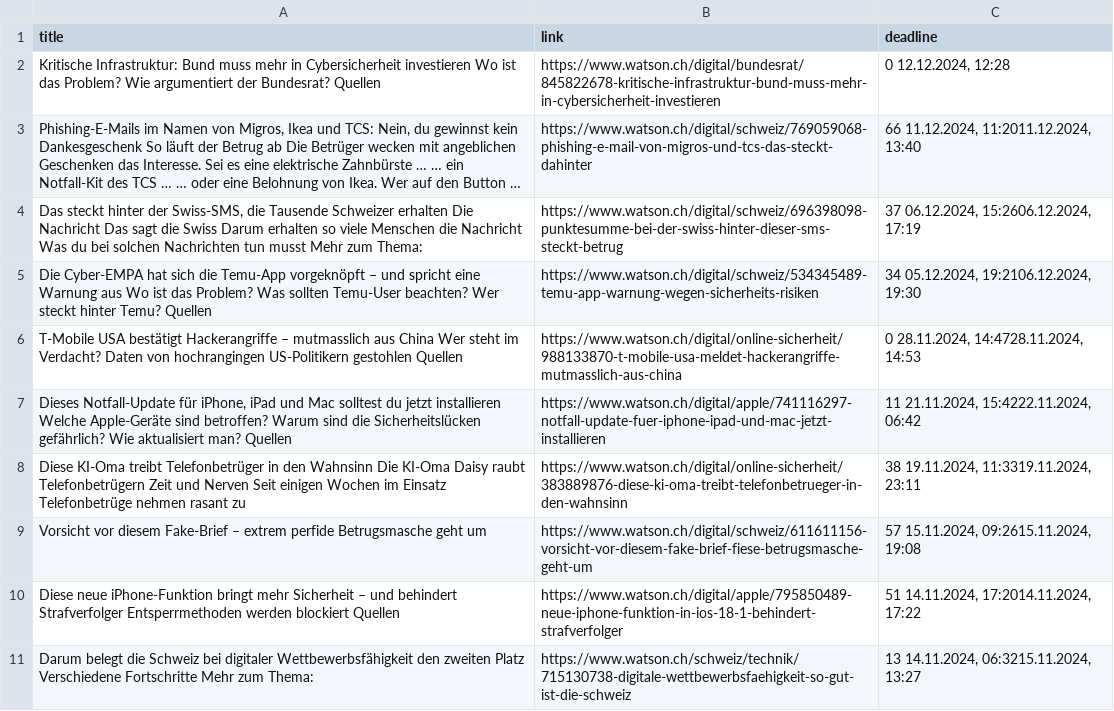
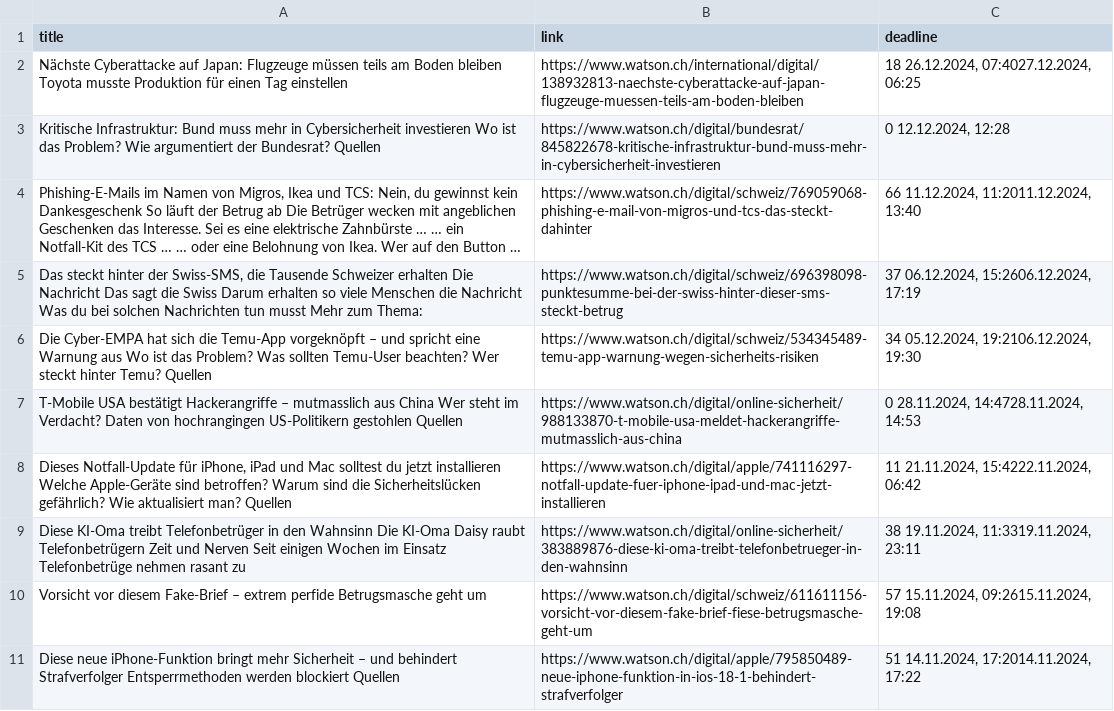
Before and after one commit to TKZ10/GHE_grantparser, a CSV file: results/Watson.csv, drawn as a sheet; long unchanged cells end in …; removed rows and columns are numbered as before the commit, all else as after; the diff names each change by its address in the sheet, - before the commit and + after, or states it on an @@ line.

```diff
--- a/results/Watson.csv
+++ b/results/Watson.csv
+row 2: Nächste Cyberattacke auf Japan: Flugzeuge müssen teils am Boden bleiben Toyota musste Produktion für einen Tag einstellen | https://www.watson.ch/international/digital/138932813-naechste-cyberattacke-auf-japan-flugzeuge-muessen-teils-am-boden-bleiben | 18 26.12.2024, 07:4027.12.2024, 06:25
-row 11: Darum belegt die Schweiz bei digitaler Wettbewerbsfähigkeit den zweiten Platz Verschiedene Fortschritte Mehr zum Thema: | https://www.watson.ch/schweiz/technik/715130738-digitale-wettbewerbsfaehigkeit-so-gut-ist-die-schweiz | 13 14.11.2024, 06:3215.11.2024, 13:27
```
Also changed, not shown: results/combined_results.csv.
